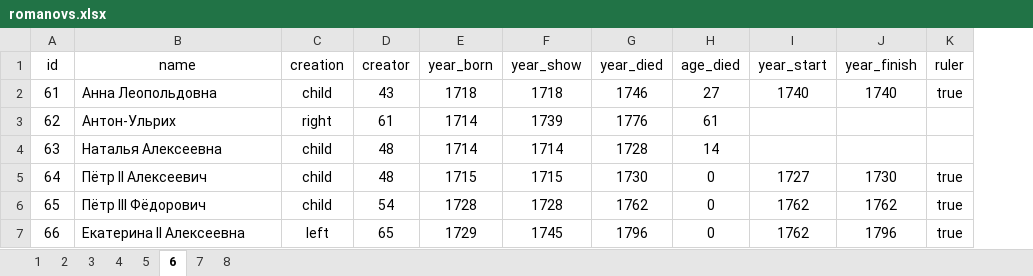
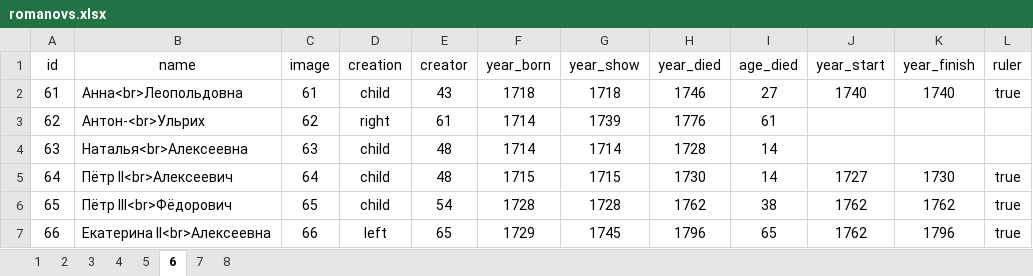
Before and after one commit to fak1kondrashov24/romanovs, an Excel workbook: src/romanovs.xlsx, sheet 6, drawn as a sheet; only a part is shown; values as stored, in another font and other column widths than the file's, no borders; addresses are those after the commit; the diff names each change by its address in the sheet, - before the commit and + after, or states it on an @@ line.

```diff
--- a/src/romanovs.xlsx (sheet 6)
+++ b/src/romanovs.xlsx (sheet 6)
+column C (image), rows 2-7: 61 | 62 | 63 | 64 | 65 | 66
-B2 (name): Анна Леопольдовна
+B2 (name): Анна<br>Леопольдовна
-B3 (name): Антон-Ульрих
+B3 (name): Антон-<br>Ульрих
-B4 (name): Наталья Алексеевна
+B4 (name): Наталья<br>Алексеевна
-B5 (name): Пётр II Алексеевич
+B5 (name): Пётр II<br>Алексеевич
-I5 (age_died): 0
+I5 (age_died): 14
-B6 (name): Пётр III Фёдорович
+B6 (name): Пётр III<br>Фёдорович
-I6 (age_died): 0
+I6 (age_died): 38
-B7 (name): Екатерина II Алексеевна
+B7 (name): Екатерина II<br>Алексеевна
-I7 (age_died): 0
+I7 (age_died): 65
```
Also changed, not shown: sheet 5, sheet 4, sheet 8, sheet 3, sheet 7, sheet 2, 1 more sheet, src/history.xlsx, 9 other files.
